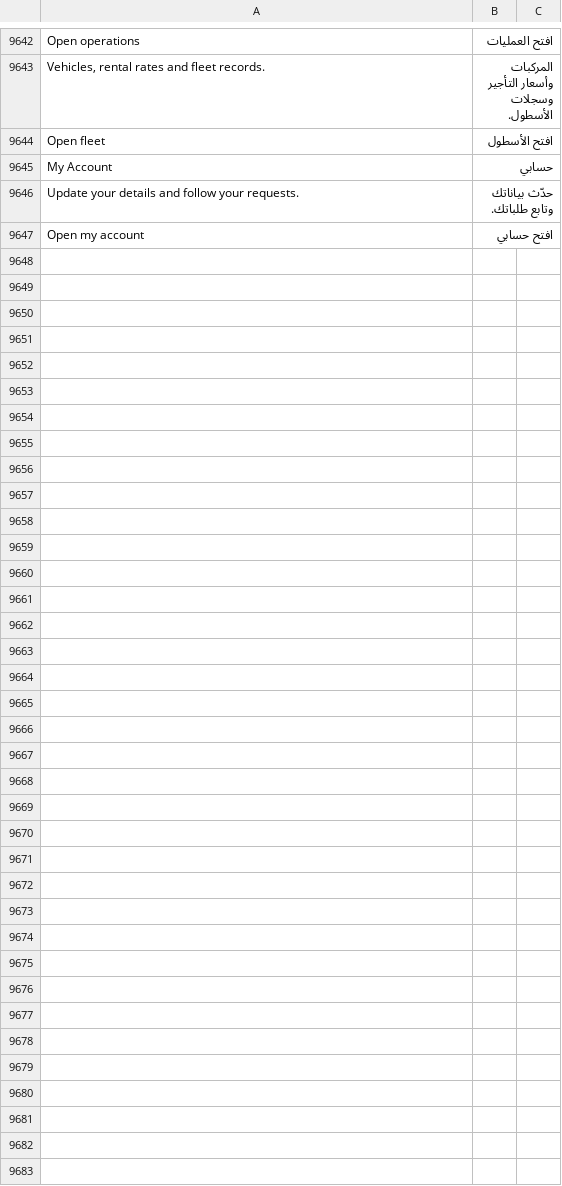
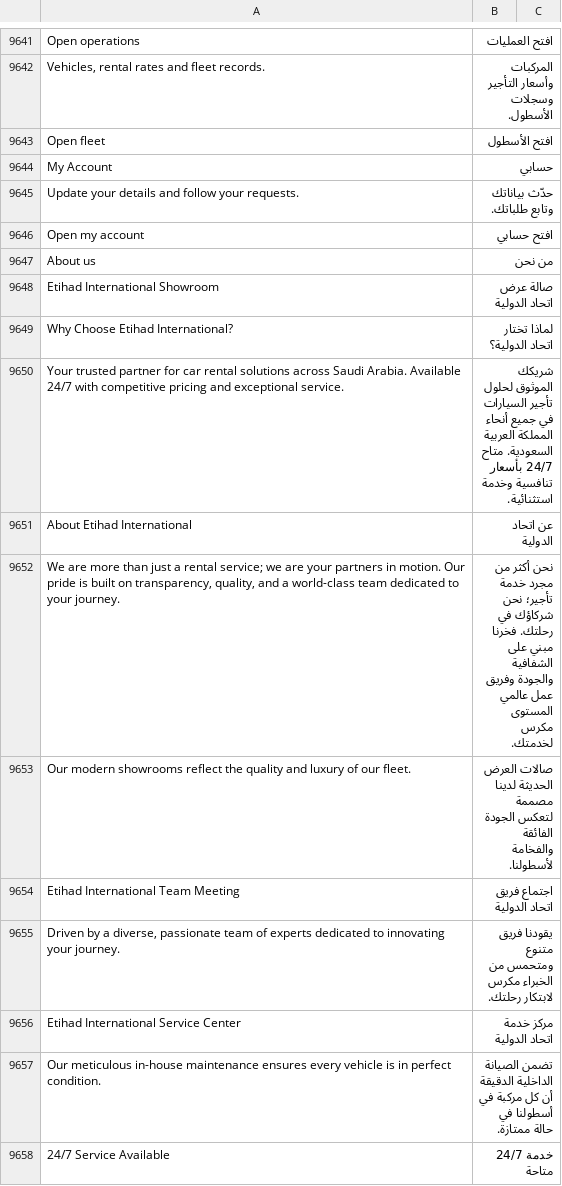
Before and after one commit to iabodysa/fleetix, a CSV file: fleetix/translations/ar.csv, drawn as a sheet; only a part is shown, gaps mark what is left out; the diff covers the shown part only; the diff names each change by its address in the sheet, - before the commit and + after, or states it on an @@ line.

Commit message:
feat: landing uses the Etihad site photos and content

```diff
--- a/fleetix/translations/ar.csv
+++ b/fleetix/translations/ar.csv
+row 9647: About us | من نحن
+row 9648: Etihad International Showroom | صالة عرض اتحاد الدولية
+row 9649: Why Choose Etihad International? | لماذا تختار اتحاد الدولية؟
+row 9650: Your trusted partner for car rental solutions across Saudi Arabia. Available 24/7 with competitive pricing and exceptional service. | شريكك الموثوق لحلول تأجير السيارات في جميع أنحاء المملكة العربية السعودية. متاح 24/7 بأسعار تنافسية وخدمة استثنائية.
+row 9651: About Etihad International | عن اتحاد الدولية
+row 9652: We are more than just a rental service; we are your partners in motion. Our pride is built on transparency, quality, and a world-class team dedicated to your journey. | نحن أكثر من مجرد خدمة تأجير؛ نحن شركاؤك في رحلتك. فخرنا مبني على الشفافية والجودة وفريق عمل عالمي المستوى مكرس لخدمتك.
+row 9653: Our modern showrooms reflect the quality and luxury of our fleet. | صالات العرض الحديثة لدينا مصممة لتعكس الجودة الفائقة والفخامة لأسطولنا.
+row 9654: Etihad International Team Meeting | اجتماع فريق اتحاد الدولية
+row 9655: Driven by a diverse, passionate team of experts dedicated to innovating your journey. | يقودنا فريق متنوع ومتحمس من الخبراء مكرس لابتكار رحلتك.
+row 9656: Etihad International Service Center | مركز خدمة اتحاد الدولية
+row 9657: Our meticulous in-house maintenance ensures every vehicle is in perfect condition. | تضمن الصيانة الداخلية الدقيقة أن كل مركبة في أسطولنا في حالة ممتازة.
+row 9658: 24/7 Service Available | خدمة 24/7 متاحة
```
Also changed, not shown: 12 added rows and 1 removed row elsewhere in this file, 6 other files.
